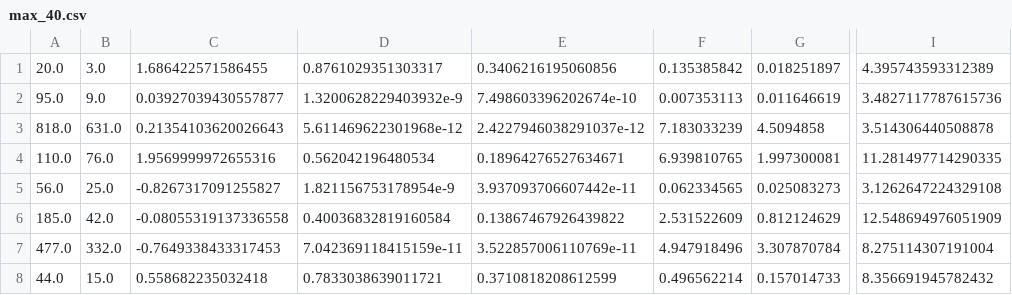
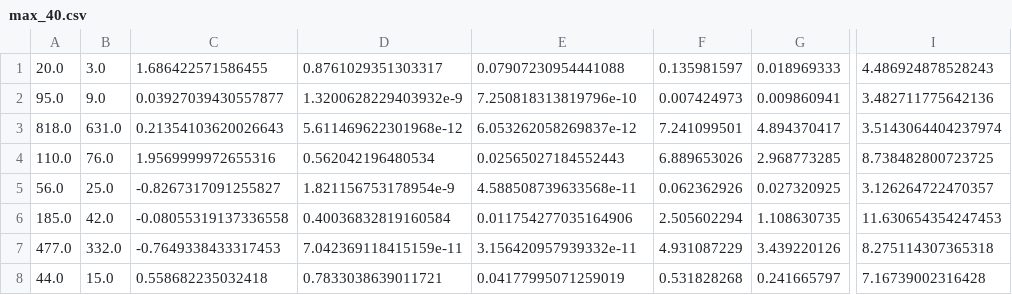
Before and after one commit to dnguyend/MiscCollection, a CSV file: MiscStiefelLogTest/misc_stiefel_frechet/test_with_local_lbfgs/max_40.csv, drawn as a sheet; only a part is shown, gaps mark what is left out; the diff covers the shown part only; the diff names each change by its address in the sheet, - before the commit and + after, or states it on an @@ line.

```diff
--- a/MiscStiefelLogTest/misc_stiefel_frechet/test_with_local_lbfgs/max_40.csv
+++ b/MiscStiefelLogTest/misc_stiefel_frechet/test_with_local_lbfgs/max_40.csv
-E1: 0.3406216195060856
+E1: 0.07907230954441088
-F1: 0.135385842
+F1: 0.135981597
-G1: 0.018251897
+G1: 0.018969333
-I1: 4.395743593312389
+I1: 4.486924878528243
-E2: 7.498603396202674e-10
+E2: 7.250818313819796e-10
-F2: 0.007353113
+F2: 0.007424973
-G2: 0.011646619
+G2: 0.009860941
-I2: 3.4827117787615736
+I2: 3.482711775642136
-E3: 2.4227946038291037e-12
+E3: 6.053262058269837e-12
-F3: 7.183033239
+F3: 7.241099501
-G3: 4.5094858
+G3: 4.894370417
-I3: 3.514306440508878
+I3: 3.5143064404237974
-E4: 0.18964276527634671
+E4: 0.02565027184552443
-F4: 6.939810765
+F4: 6.889653026
-G4: 1.997300081
+G4: 2.968773285
-I4: 11.281497714290335
+I4: 8.738482800723725
-E5: 3.937093706607442e-11
+E5: 4.588508739633568e-11
-F5: 0.062334565
+F5: 0.062362926
-G5: 0.025083273
+G5: 0.027320925
-I5: 3.1262647224329108
+I5: 3.126264722470357
-E6: 0.13867467926439822
+E6: 0.011754277035164906
-F6: 2.531522609
+F6: 2.505602294
-G6: 0.812124629
+G6: 1.108630735
-I6: 12.548694976051909
+I6: 11.630654354247453
-E7: 3.522857006110769e-11
+E7: 3.156420957939332e-11
-F7: 4.947918496
+F7: 4.931087229
-G7: 3.307870784
+G7: 3.439220126
-I7: 8.275114307191004
+I7: 8.275114307365318
-E8: 0.3710818208612599
+E8: 0.04177995071259019
-F8: 0.496562214
+F8: 0.531828268
-G8: 0.157014733
+G8: 0.241665797
-I8: 8.356691945782432
+I8: 7.16739002316428
```
Also changed, not shown: 166 edited cells elsewhere in this file, 1 other file.
